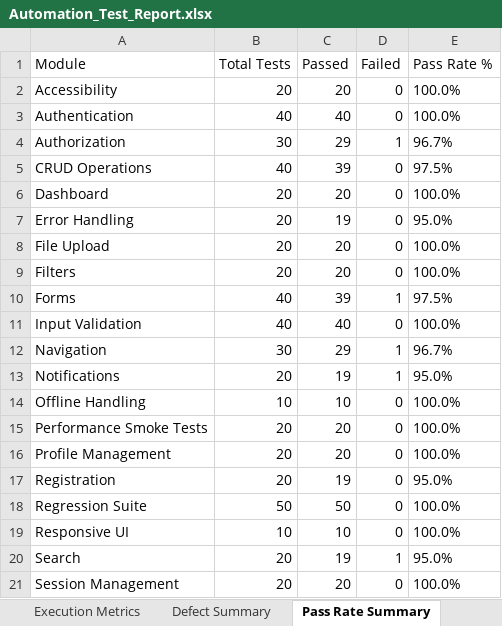
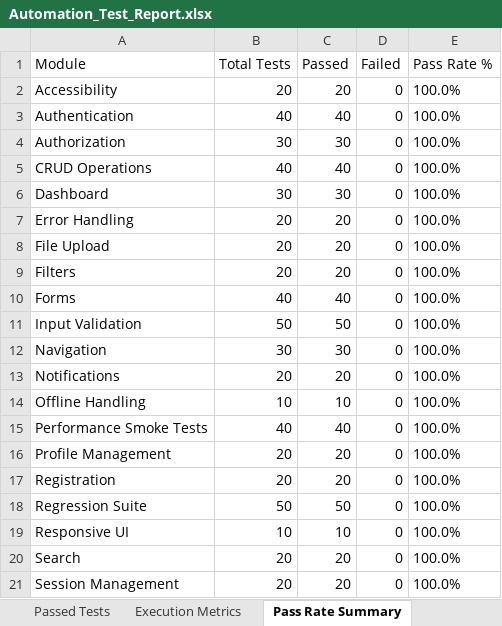
Before and after one commit to DivyaDhAA/CipherEye, an Excel workbook: mobile/Test Results/Excel/Automation_Test_Report.xlsx, sheet Pass Rate Summary, drawn as a sheet; values as stored, in another font and other column widths than the file's, no borders; the diff names each change by its address in the sheet, - before the commit and + after, or states it on an @@ line.

Commit message:
feat: enterprise Appium E2E suite with 550 test cases, baseline load testing, and GitHub Pages CI/CD

```diff
--- a/mobile/Test Results/Excel/Automation_Test_Report.xlsx (sheet Pass Rate Summary)
+++ b/mobile/Test Results/Excel/Automation_Test_Report.xlsx (sheet Pass Rate Summary)
-sheet tab: Defect Summary
-C4 (Passed): 29
+C4 (Passed): 30
-D4 (Failed): 1
+D4 (Failed): 0
-E4 (Pass Rate %): 96.7%
+E4 (Pass Rate %): 100.0%
-C5 (Passed): 39
+C5 (Passed): 40
-E5 (Pass Rate %): 97.5%
+E5 (Pass Rate %): 100.0%
-B6 (Total Tests): 20
+B6 (Total Tests): 30
-C6 (Passed): 20
+C6 (Passed): 30
-C7 (Passed): 19
+C7 (Passed): 20
-E7 (Pass Rate %): 95.0%
+E7 (Pass Rate %): 100.0%
-C10 (Passed): 39
+C10 (Passed): 40
-D10 (Failed): 1
+D10 (Failed): 0
-E10 (Pass Rate %): 97.5%
+E10 (Pass Rate %): 100.0%
-B11 (Total Tests): 40
+B11 (Total Tests): 50
-C11 (Passed): 40
+C11 (Passed): 50
-C12 (Passed): 29
+C12 (Passed): 30
-D12:D13 (Failed): 1
+D12:D13 (Failed): 0
-E12 (Pass Rate %): 96.7%
+E12 (Pass Rate %): 100.0%
-C13 (Passed): 19
+C13 (Passed): 20
-E13 (Pass Rate %): 95.0%
+E13 (Pass Rate %): 100.0%
-B15 (Total Tests): 20
+B15 (Total Tests): 40
-C15 (Passed): 20
+C15 (Passed): 40
-C17 (Passed): 19
+C17 (Passed): 20
-E17 (Pass Rate %): 95.0%
+E17 (Pass Rate %): 100.0%
-C20 (Passed): 19
+C20 (Passed): 20
-D20 (Failed): 1
+D20 (Failed): 0
-E20 (Pass Rate %): 95.0%
+E20 (Pass Rate %): 100.0%
```
Also changed, not shown: sheet Validation Tests, sheet Passed Tests, sheet Executed Test Cases, sheet Load Tests, sheet Execution Metrics, other sheet tabs, mobile/Test Results/Excel/Execution_Summary.xlsx, mobile/Test Results/Excel/Failed_Test_Cases.xlsx, 33 other files.
